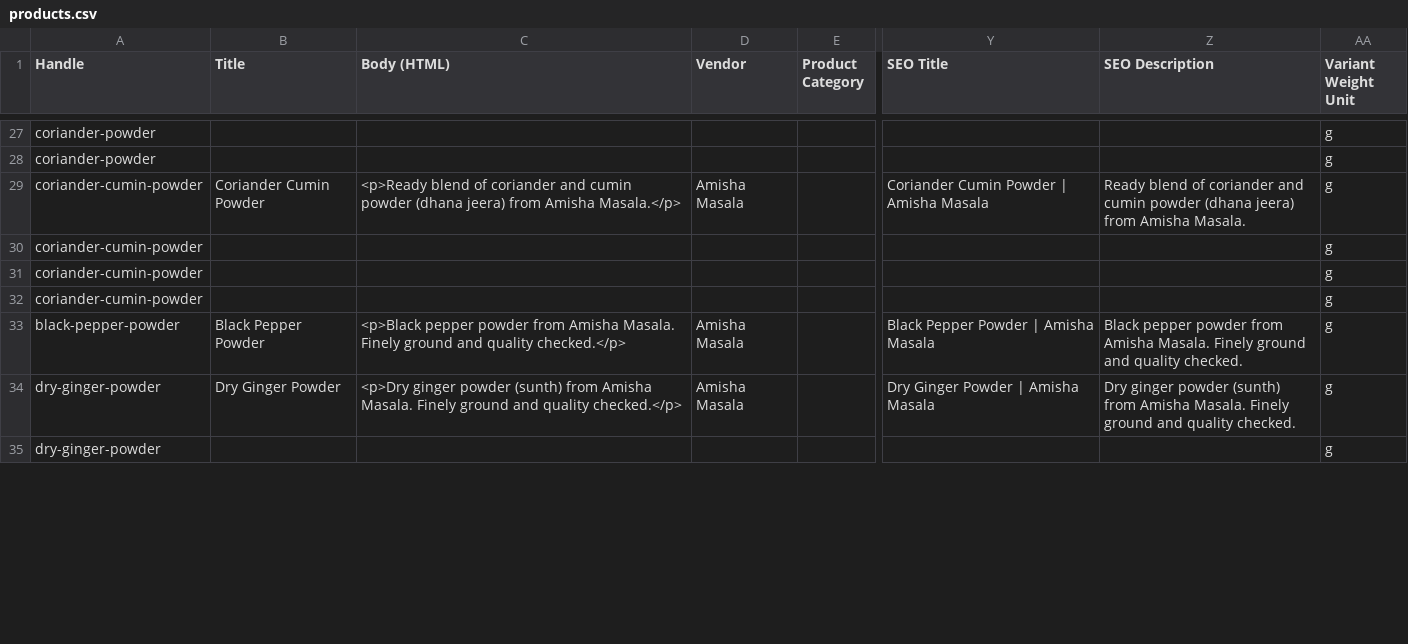
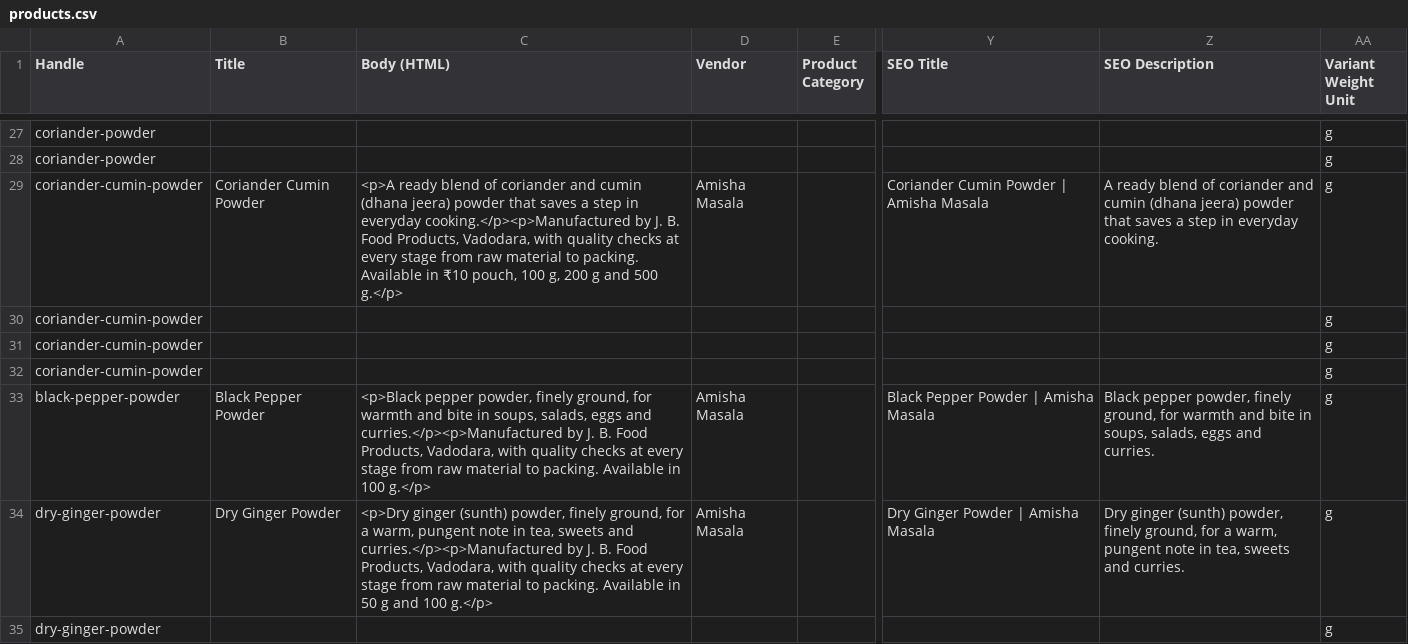
Before and after one commit to Kalpit-Dev-Cogneiss/amisha-masala, a CSV file: data/products.csv, drawn as a sheet; only a part is shown, gaps mark what is left out; the diff covers the shown part only; the diff names each change by its address in the sheet, - before the commit and + after, or states it on an @@ line.

```diff
--- a/data/products.csv
+++ b/data/products.csv
-C29 (Body (HTML)): <p>Ready blend of coriander and cumin powder (dhana jeera) from Amisha Masala.</p>
+C29 (Body (HTML)): <p>A ready blend of coriander and cumin (dhana jeera) powder that saves a step in everyday cooking.</p><p>Manufactured by J. B. Food Products, Vadodara, with quality checks at every stage from raw material to packing. Available in ₹10 pouch, 100 g, 200 g and 500 g.</p>
-Z29 (SEO Description): Ready blend of coriander and cumin powder (dhana jeera) from Amisha Masala.
+Z29 (SEO Description): A ready blend of coriander and cumin (dhana jeera) powder that saves a step in everyday cooking.
-C33 (Body (HTML)): <p>Black pepper powder from Amisha Masala. Finely ground and quality checked.</p>
+C33 (Body (HTML)): <p>Black pepper powder, finely ground, for warmth and bite in soups, salads, eggs and curries.</p><p>Manufactured by J. B. Food Products, Vadodara, with quality checks at every stage from raw material to packing. Available in 100 g.</p>
-Z33 (SEO Description): Black pepper powder from Amisha Masala. Finely ground and quality checked.
+Z33 (SEO Description): Black pepper powder, finely ground, for warmth and bite in soups, salads, eggs and curries.
-C34 (Body (HTML)): <p>Dry ginger powder (sunth) from Amisha Masala. Finely ground and quality checked.</p>
+C34 (Body (HTML)): <p>Dry ginger (sunth) powder, finely ground, for a warm, pungent note in tea, sweets and curries.</p><p>Manufactured by J. B. Food Products, Vadodara, with quality checks at every stage from raw material to packing. Available in 50 g and 100 g.</p>
-Z34 (SEO Description): Dry ginger powder (sunth) from Amisha Masala. Finely ground and quality checked.
+Z34 (SEO Description): Dry ginger (sunth) powder, finely ground, for a warm, pungent note in tea, sweets and curries.
```
Also changed, not shown: 50 edited cells elsewhere in this file, 7 other files.
